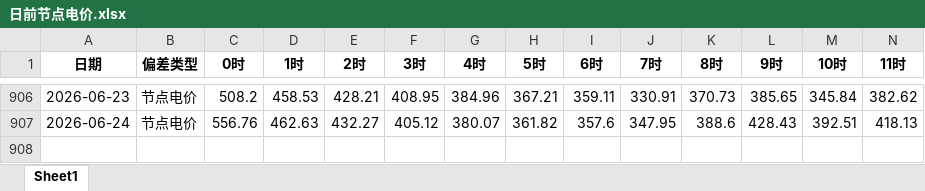
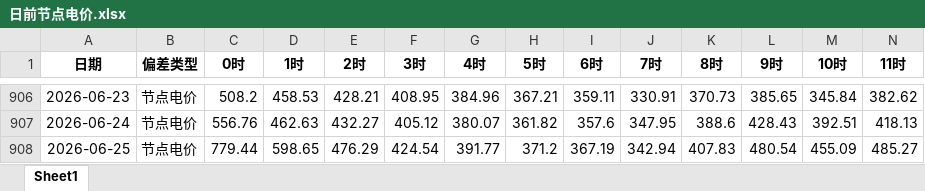
Before and after one commit to K464k88dn5-sudo/power_market_dashboard, an Excel workbook: 日前节点电价.xlsx, sheet Sheet1, drawn as a sheet; only a part is shown, gaps mark what is left out; values as stored, in another font and other column widths than the file's, no borders; rows hold the shown columns only; the diff names each change by its address in the sheet, - before the commit and + after, or states it on an @@ line.

Commit message:
data: 2026-06-25 更新电价+检修数据

```diff
--- a/日前节点电价.xlsx (sheet Sheet1)
+++ b/日前节点电价.xlsx (sheet Sheet1)
+row 908: 2026-06-25 | 节点电价 | 779.44 | 598.65 | 476.29 | 424.54 | 391.77 | 371.2 | 367.19 | 342.94 | 407.83 | 480.54 | 455.09 | 485.27
```
Also changed, not shown: 广东日前电价预测.xlsx.
